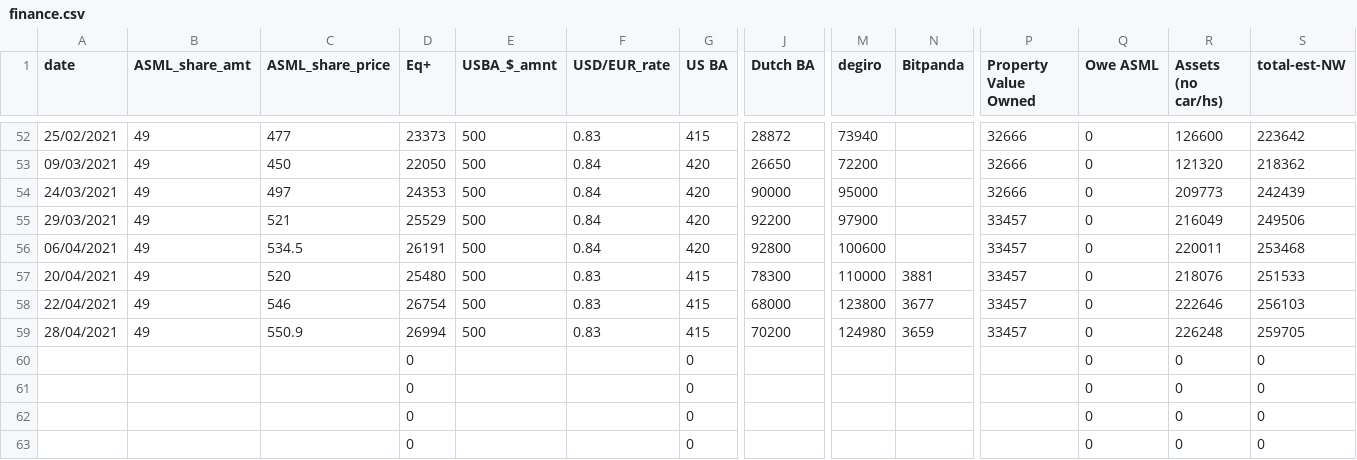
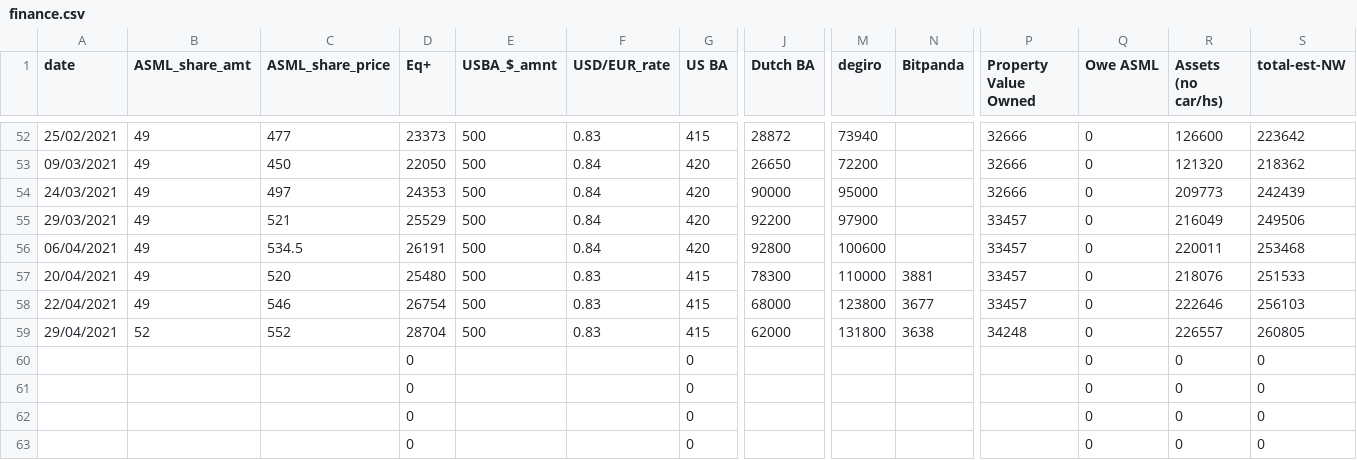
Before and after one commit to declancockburn/finance_fun, a CSV file: finance.csv, drawn as a sheet; only a part is shown, gaps mark what is left out; removed rows and columns are numbered as before the commit, all else as after; rows hold the shown columns only; the diff names each change by its address in the sheet, - before the commit and + after, or states it on an @@ line.

Commit message:
Updated data

```diff
--- a/finance.csv
+++ b/finance.csv
-row 59: 28/04/2021 | 49 | 550.9 | 26994 | 500 | 0.83 | 415 | 70200 | 124980 | 3659 | 33457 | 0 | 226248 | 259705
+row 59: 29/04/2021 | 52 | 552 | 28704 | 500 | 0.83 | 415 | 62000 | 131800 | 3638 | 34248 | 0 | 226557 | 260805
```
